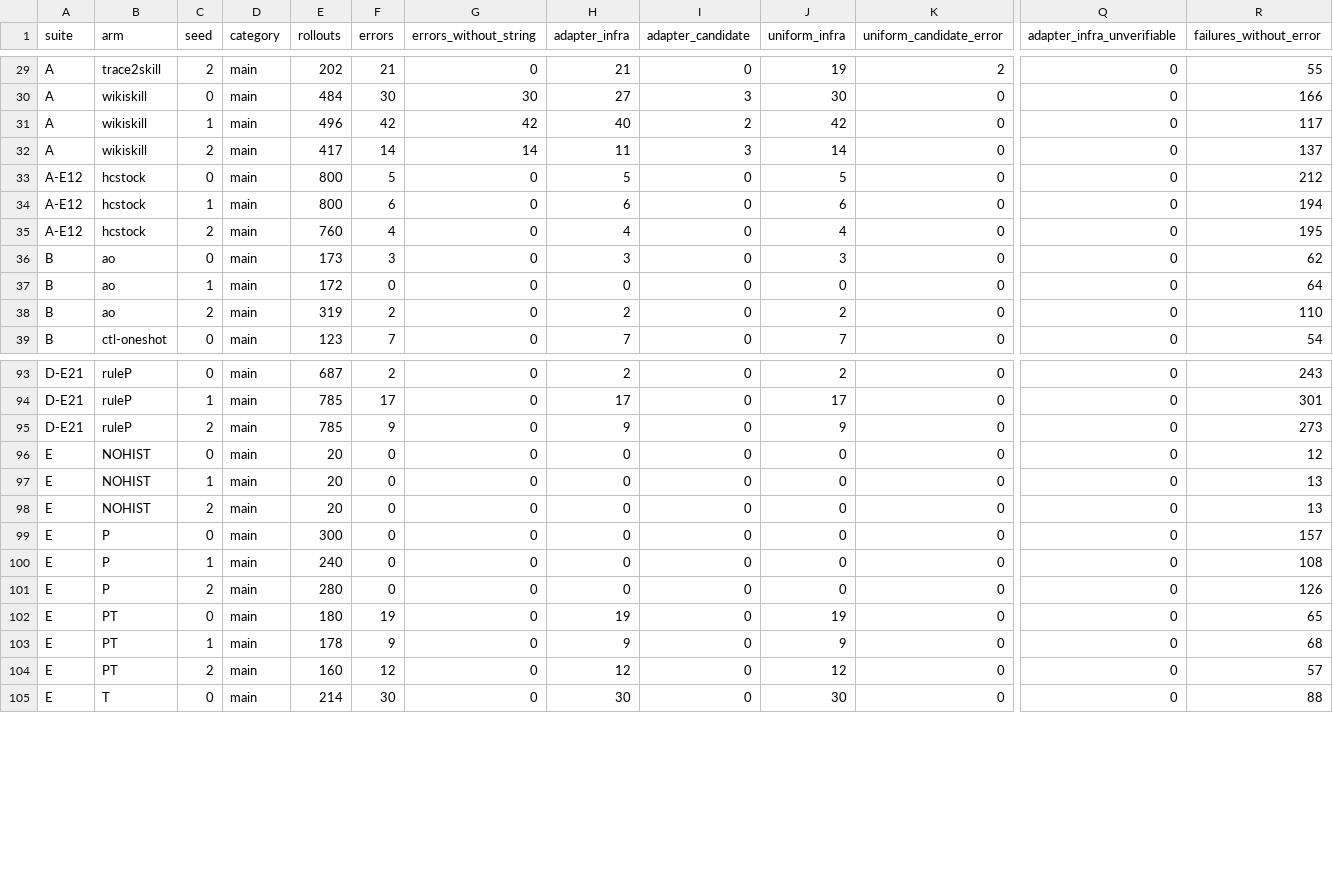
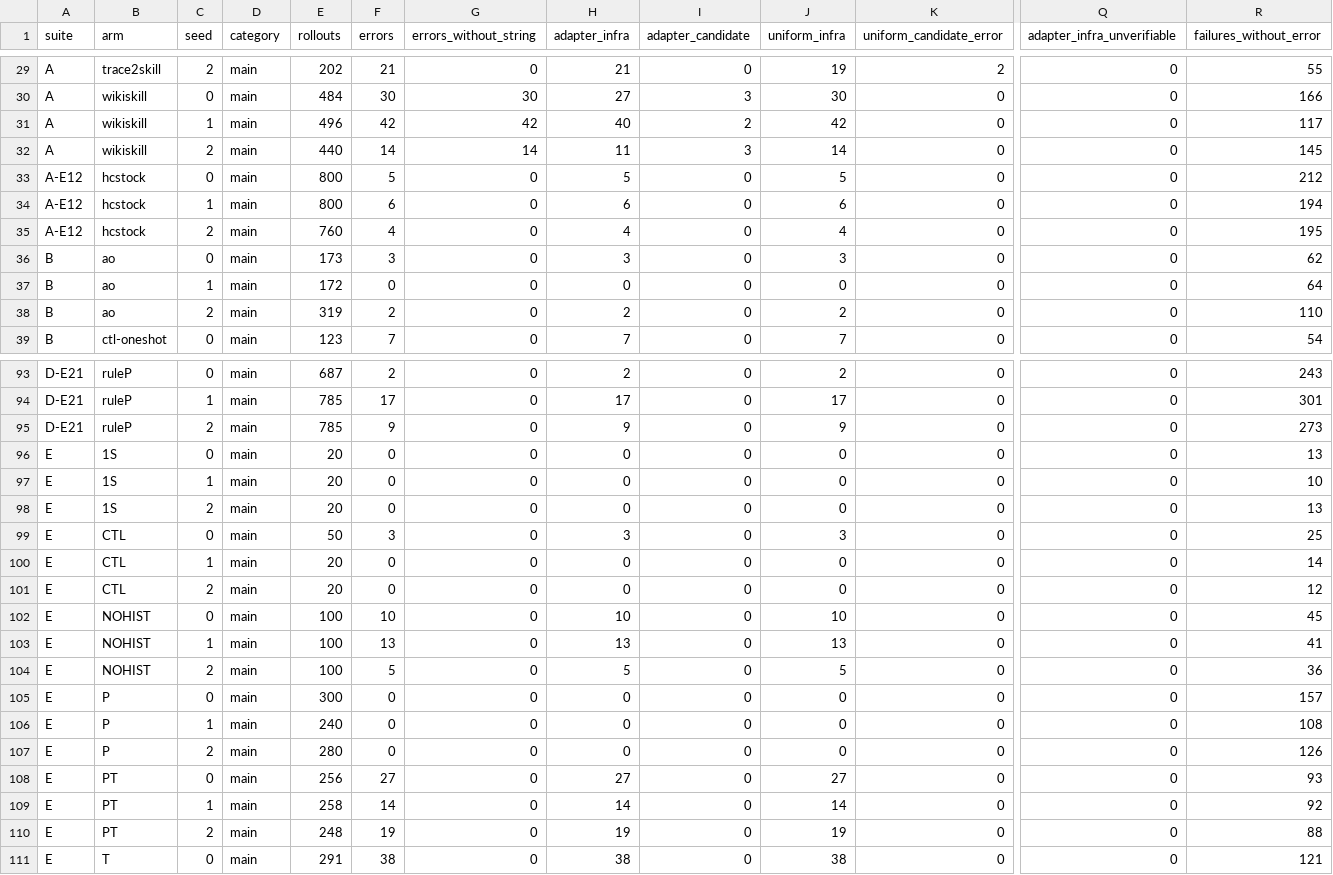
Before and after one commit to skillberry-ai/cap-evolve, a CSV file: research/capevolve-paper/analysis/out/metrics/error_label_parity.csv, drawn as a sheet; only a part is shown, gaps mark what is left out; addresses are those after the commit; rows hold the shown columns only; the diff covers the shown part only; the diff names each change by its address in the sheet, - before the commit and + after, or states it on an @@ line.

```diff
--- a/research/capevolve-paper/analysis/out/metrics/error_label_parity.csv
+++ b/research/capevolve-paper/analysis/out/metrics/error_label_parity.csv
-E32 (rollouts): 417
+E32 (rollouts): 440
-R32 (failures_without_error): 137
+R32 (failures_without_error): 145
-B96:B98 (arm): NOHIST
+B96:B98 (arm): 1S
-R96 (failures_without_error): 12
+R96 (failures_without_error): 13
-R97 (failures_without_error): 13
+R97 (failures_without_error): 10
+row 99: E | CTL | 0 | main | 50 | 3 | 0 | 3 | 0 | 3 | 0 | 0 | 25
+row 100: E | CTL | 1 | main | 20 | 0 | 0 | 0 | 0 | 0 | 0 | 0 | 14
+row 101: E | CTL | 2 | main | 20 | 0 | 0 | 0 | 0 | 0 | 0 | 0 | 12
+row 102: E | NOHIST | 0 | main | 100 | 10 | 0 | 10 | 0 | 10 | 0 | 0 | 45
+row 103: E | NOHIST | 1 | main | 100 | 13 | 0 | 13 | 0 | 13 | 0 | 0 | 41
+row 104: E | NOHIST | 2 | main | 100 | 5 | 0 | 5 | 0 | 5 | 0 | 0 | 36
-E108 (rollouts): 180
+E108 (rollouts): 256
-F108 (errors): 19
+F108 (errors): 27
-H108 (adapter_infra): 19
+H108 (adapter_infra): 27
-J108 (uniform_infra): 19
+J108 (uniform_infra): 27
-R108 (failures_without_error): 65
+R108 (failures_without_error): 93
-E109 (rollouts): 178
+E109 (rollouts): 258
-F109 (errors): 9
+F109 (errors): 14
-H109 (adapter_infra): 9
+H109 (adapter_infra): 14
-J109 (uniform_infra): 9
+J109 (uniform_infra): 14
-R109 (failures_without_error): 68
+R109 (failures_without_error): 92
-E110 (rollouts): 160
+E110 (rollouts): 248
-F110 (errors): 12
+F110 (errors): 19
-H110 (adapter_infra): 12
+H110 (adapter_infra): 19
-J110 (uniform_infra): 12
+J110 (uniform_infra): 19
-R110 (failures_without_error): 57
+R110 (failures_without_error): 88
-E111 (rollouts): 214
+E111 (rollouts): 291
-F111 (errors): 30
+F111 (errors): 38
-H111 (adapter_infra): 30
+H111 (adapter_infra): 38
-J111 (uniform_infra): 30
+J111 (uniform_infra): 38
-R111 (failures_without_error): 88
+R111 (failures_without_error): 121
```
Also changed, not shown: 64 edited cells elsewhere in this file, research/capevolve-paper/analysis/out/metrics/metrics_by_arm.csv, 6 other files.
